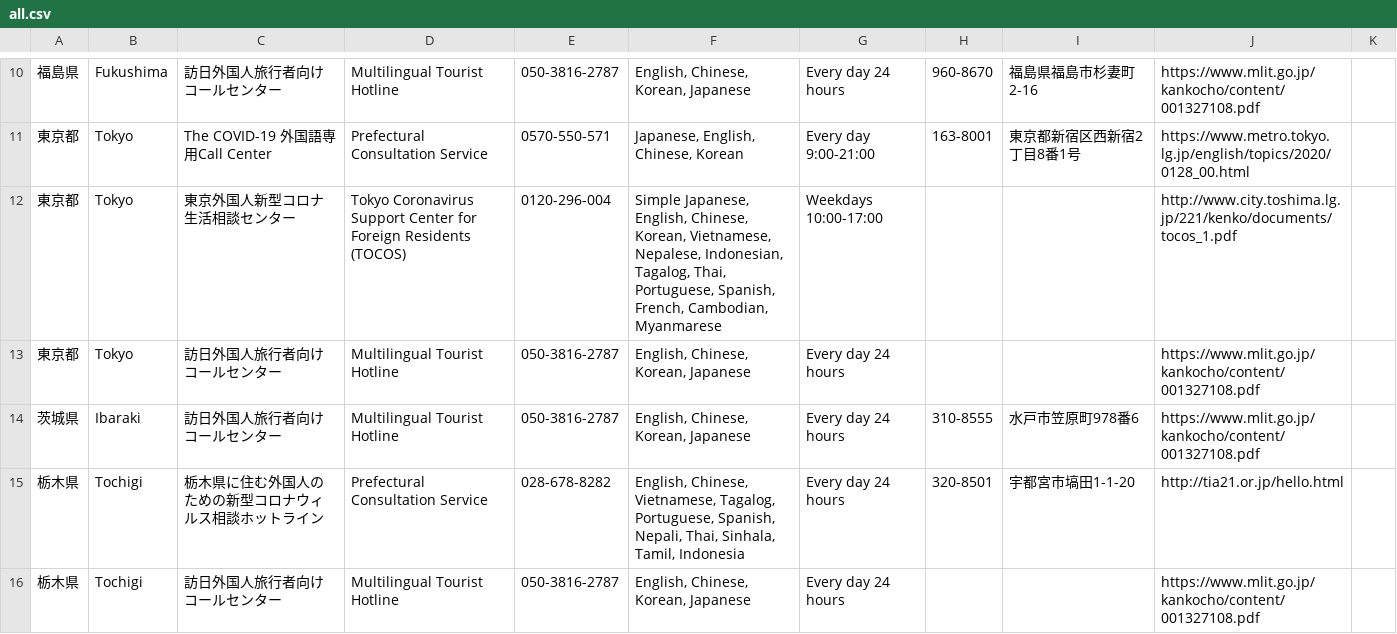
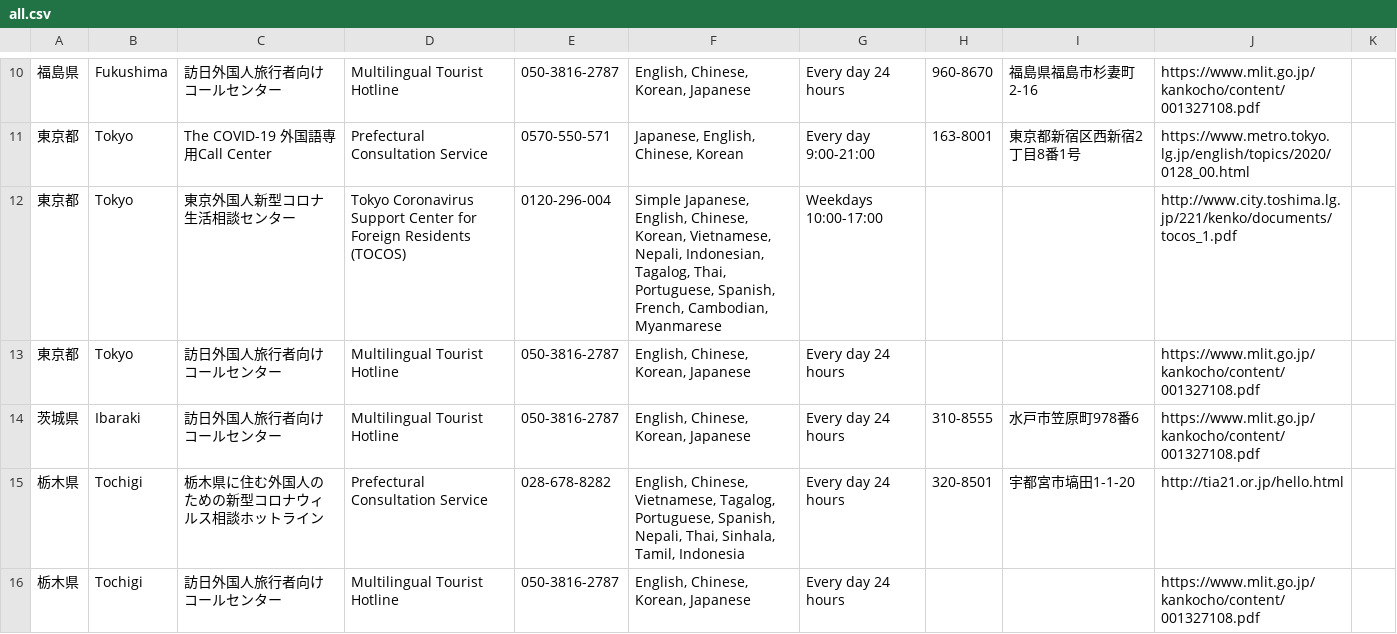
Before and after one commit to underspecified/covid19-hotlines-jp, a CSV file: src/data/all.csv, drawn as a sheet; only a part is shown, gaps mark what is left out.

Commit message:
updated data

```diff
--- a/src/data/all.csv
+++ b/src/data/all.csv
@@ -18,3 +18,3 @@
 東京都,Tokyo,The COVID-19 外国語専用Call Center,Prefectural Consultation Service,0570-550-571,"Japanese, English, Chinese, Korean",Every day 9:00-21:00,163-8001,東京都新宿区西新宿2丁目8番1号,https://www.metro.tokyo.lg.jp/english/topics/2020/0128_00.html,
-東京都,Tokyo,東京外国人新型コロナ生活相談センター,Tokyo Coronavirus Support Center for Foreign Residents (TOCOS),0120-296-004,"Simple Japanese, English, Chinese, Korean, Vietnamese, Nepalese, Indonesian, Tagalog, Thai, Portuguese, Spanish, French, Cambodian, Myanmarese",Weekdays 10:00-17:00,,,http://www.city.toshima.lg.jp/221/kenko/documents/tocos_1.pdf,
+東京都,Tokyo,東京外国人新型コロナ生活相談センター,Tokyo Coronavirus Support Center for Foreign Residents (TOCOS),0120-296-004,"Simple Japanese, English, Chinese, Korean, Vietnamese, Nepali, Indonesian, Tagalog, Thai, Portuguese, Spanish, French, Cambodian, Myanmarese",Weekdays 10:00-17:00,,,http://www.city.toshima.lg.jp/221/kenko/documents/tocos_1.pdf,
 東京都,Tokyo,訪日外国人旅行者向けコールセンター,Multilingual Tourist Hotline,050-3816-2787,"English, Chinese, Korean, Japanese",Every day 24 hours,,,https://www.mlit.go.jp/kankocho/content/001327108.pdf,
```
Also changed, not shown: src/data/hotlines.csv, 2 other files.
